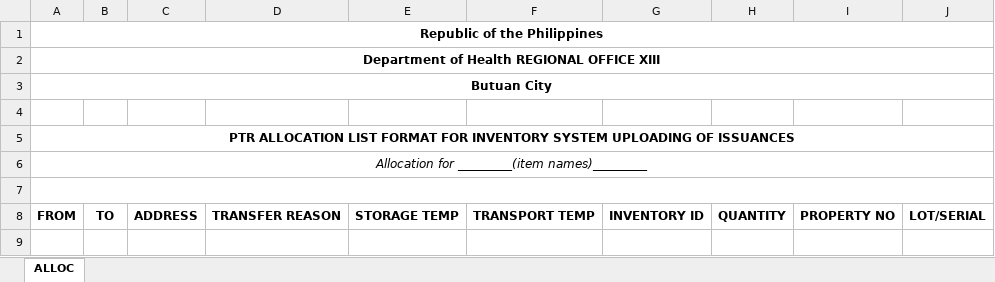
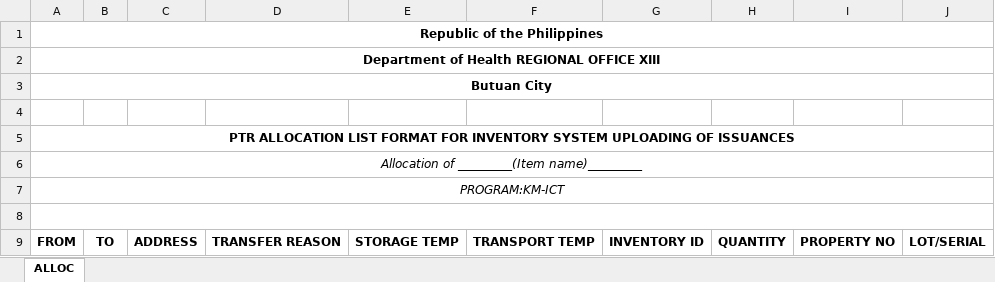
Before and after one commit to thugtech97/DOH_ROXIII_IMS, an Excel workbook: supply_records/alloc/DOH_ROXIII_IMS_PTR_ALLOCATION_LIST_FORMAT.xlsx, sheet ALLOC, drawn as a sheet; values as stored, in another font and other column widths than the file's, no borders; charts and pictures not drawn; the diff names each change by its address in the sheet, - before the commit and + after, or states it on an @@ line.

```diff
--- a/supply_records/alloc/DOH_ROXIII_IMS_PTR_ALLOCATION_LIST_FORMAT.xlsx (sheet ALLOC)
+++ b/supply_records/alloc/DOH_ROXIII_IMS_PTR_ALLOCATION_LIST_FORMAT.xlsx (sheet ALLOC)
-A6: Allocation for _________(item names)_________
+A6: Allocation of _________(Item name)_________
+row 7: PROGRAM:KM-ICT
```
Also changed, not shown: charts or pictures, 4 other files.
